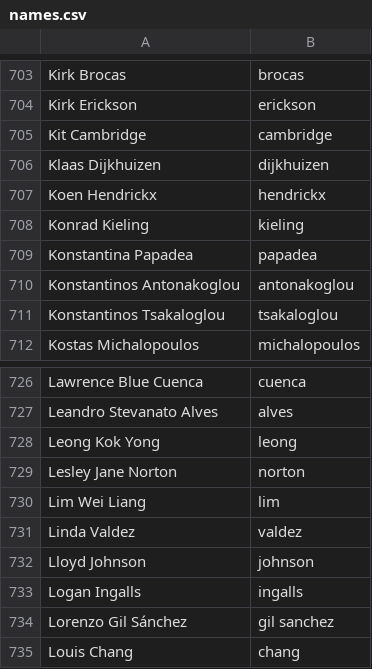
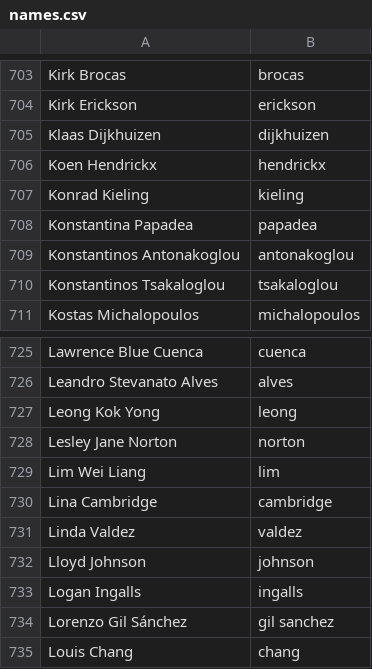
Before and after one commit to twse/random-stuff, a CSV file: names.csv, drawn as a sheet; only a part is shown, gaps mark what is left out.

Commit message:
Changed Kit to Lina

```diff
--- a/names.csv
+++ b/names.csv
@@ -704,3 +704,2 @@ Kirk Brocas,brocas
 Kirk Erickson,erickson
-Kit Cambridge,cambridge
 Klaas Dijkhuizen,dijkhuizen
@@ -730,2 +729,3 @@ Lesley Jane Norton,norton
 Lim Wei Liang,lim
+Lina Cambridge,cambridge
 Linda Valdez,valdez
```
